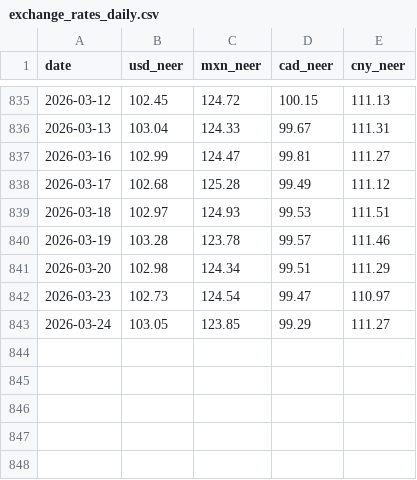
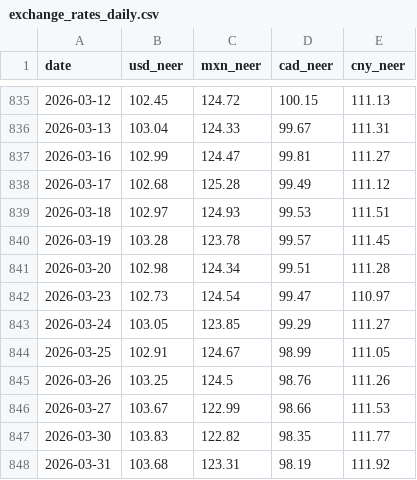
Before and after one commit to Budget-Lab-Yale/tariff-impact-tracker, a CSV file: output/exchange_rates_daily.csv, drawn as a sheet; only a part is shown, gaps mark what is left out.

```diff
--- a/output/exchange_rates_daily.csv
+++ b/output/exchange_rates_daily.csv
@@ -839,5 +839,10 @@ date,usd_neer,mxn_neer,cad_neer,cny_neer
 2026-03-18,102.97,124.93,99.53,111.51
-2026-03-19,103.28,123.78,99.57,111.46
-2026-03-20,102.98,124.34,99.51,111.29
+2026-03-19,103.28,123.78,99.57,111.45
+2026-03-20,102.98,124.34,99.51,111.28
 2026-03-23,102.73,124.54,99.47,110.97
 2026-03-24,103.05,123.85,99.29,111.27
+2026-03-25,102.91,124.67,98.99,111.05
+2026-03-26,103.25,124.5,98.76,111.26
+2026-03-27,103.67,122.99,98.66,111.53
+2026-03-30,103.83,122.82,98.35,111.77
+2026-03-31,103.68,123.31,98.19,111.92
```
Also changed, not shown: website/csv/F12_exchange_rates.csv, website/csv/F1_daily_etr.csv, 9 other files.
